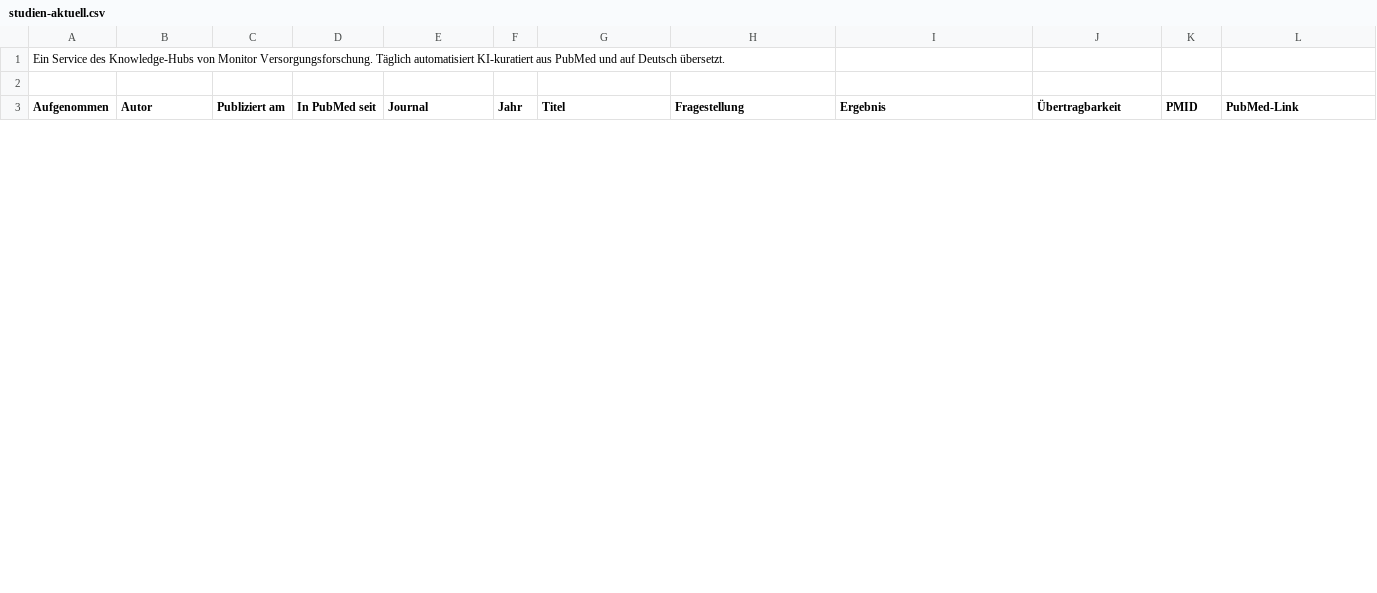
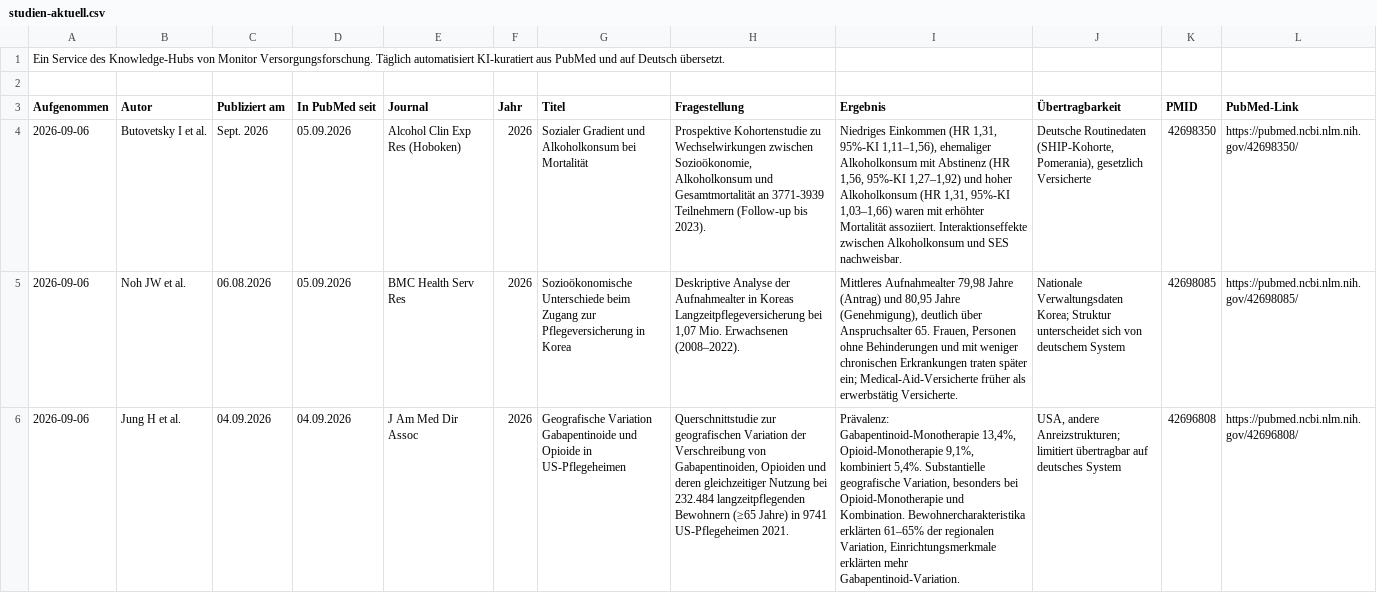
Before and after one commit to mvf-portal/versorgungsforschung-portal, a CSV file: download/studien-aktuell.csv, drawn as a sheet; only a part is shown; the diff covers the shown part only; the diff names each change by its address in the sheet, - before the commit and + after, or states it on an @@ line.

```diff
--- a/download/studien-aktuell.csv
+++ b/download/studien-aktuell.csv
+row 4: 2026-09-06 | Butovetsky I et al. | Sept. 2026 | 05.09.2026 | Alcohol Clin Exp Res (Hoboken) | 2026 | Sozialer Gradient und Alkoholkonsum bei Mortalität | Prospektive Kohortenstudie zu Wechselwirkungen zwischen Sozioökonomie, Alkoholkonsum und Gesamtmortalität an 3771-3939 Teilnehmern (Follow-up bis 2023). | Niedriges Einkommen (HR 1,31, 95%-KI 1,11–1,56), ehemaliger Alkoholkonsum mit Abstinenz (HR 1,56, 95%-KI 1,27–1,92) und hoher Alkoholkonsum (HR 1,31, 95%-KI 1,03–1,66) waren mit erhöhter Mortalität assoziiert. Interaktionseffekte zwischen Alkoholkonsum und SES nachweisbar. | Deutsche Routinedaten (SHIP-Kohorte, Pomerania), gesetzlich Versicherte | 42698350 | https://pubmed.ncbi.nlm.nih.gov/42698350/
+row 5: 2026-09-06 | Noh JW et al. | 06.08.2026 | 05.09.2026 | BMC Health Serv Res | 2026 | Sozioökonomische Unterschiede beim Zugang zur Pflegeversicherung in Korea | Deskriptive Analyse der Aufnahmealter in Koreas Langzeitpflegeversicherung bei 1,07 Mio. Erwachsenen (2008–2022). | Mittleres Aufnahmealter 79,98 Jahre (Antrag) und 80,95 Jahre (Genehmigung), deutlich über Anspruchsalter 65. Frauen, Personen ohne Behinderungen und mit weniger chronischen Erkrankungen traten später ein; Medical-Aid-Versicherte früher als erwerbstätig Versicherte. | Nationale Verwaltungsdaten Korea; Struktur unterscheidet sich von deutschem System | 42698085 | https://pubmed.ncbi.nlm.nih.gov/42698085/
+row 6: 2026-09-06 | Jung H et al. | 04.09.2026 | 04.09.2026 | J Am Med Dir Assoc | 2026 | Geografische Variation Gabapentinoide und Opioide in US-Pflegeheimen | Querschnittstudie zur geografischen Variation der Verschreibung von Gabapentinoiden, Opioiden und deren gleichzeitiger Nutzung bei 232.484 langzeitpflegenden Bewohnern (≥65 Jahre) in 9741 US-Pflegeheimen 2021. | Prävalenz: Gabapentinoid-Monotherapie 13,4%, Opioid-Monotherapie 9,1%, kombiniert 5,4%. Substantielle geografische Variation, besonders bei Opioid-Monotherapie und Kombination. Bewohnercharakteristika erklärten 61–65% der regionalen Variation, Einrichtungsmerkmale erklärten mehr Gabapentinoid-Variation. | USA, andere Anreizstrukturen; limitiert übertragbar auf deutsches System | 42696808 | https://pubmed.ncbi.nlm.nih.gov/42696808/
```
Also changed, not shown: 3 added rows and 6 removed rows elsewhere in this file, download/studien-archiv.csv, 5 other files.
